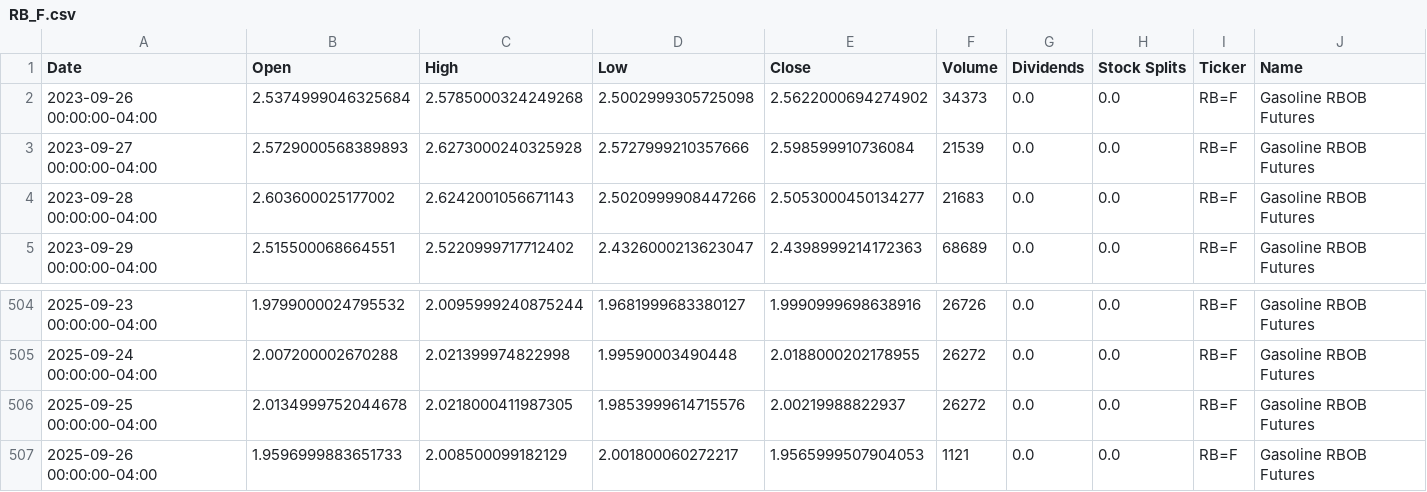
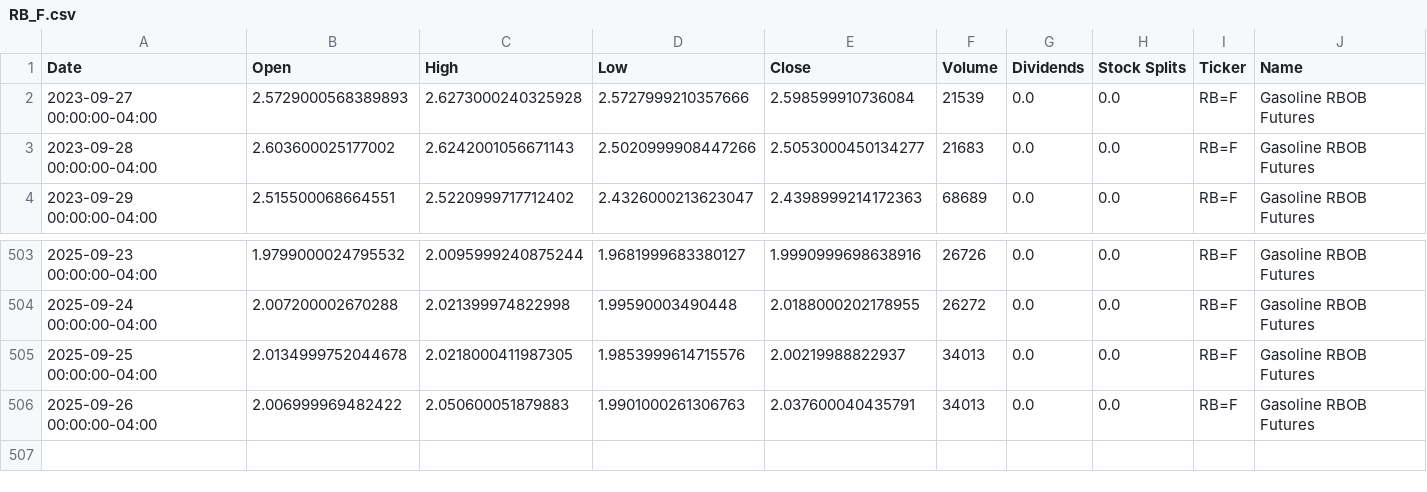
Before and after one commit to dylanmcd0/energy-analysis, a CSV file: data/financial/yfinance/RB_F.csv, drawn as a sheet; only a part is shown, gaps mark what is left out.

```diff
--- a/data/financial/yfinance/RB_F.csv
+++ b/data/financial/yfinance/RB_F.csv
@@ -1,3 +1,2 @@
 Date,Open,High,Low,Close,Volume,Dividends,Stock Splits,Ticker,Name
-2023-09-26 00:00:00-04:00,2.5374999046325684,2.5785000324249268,2.5002999305725098,2.5622000694274902,34373,0.0,0.0,RB=F,Gasoline RBOB Futures
 2023-09-27 00:00:00-04:00,2.5729000568389893,2.6273000240325928,2.5727999210357666,2.598599910736084,21539,0.0,0.0,RB=F,Gasoline RBOB Futures
@@ -505,3 +504,3 @@ Date,Open,High,Low,Close,Volume,Dividends,Stock Splits,Ticker,Name
 2025-09-24 00:00:00-04:00,2.007200002670288,2.021399974822998,1.99590003490448,2.0188000202178955,26272,0.0,0.0,RB=F,Gasoline RBOB Futures
-2025-09-25 00:00:00-04:00,2.0134999752044678,2.0218000411987305,1.9853999614715576,2.00219988822937,26272,0.0,0.0,RB=F,Gasoline RBOB Futures
-2025-09-26 00:00:00-04:00,1.9596999883651733,2.008500099182129,2.001800060272217,1.9565999507904053,1121,0.0,0.0,RB=F,Gasoline RBOB Futures
+2025-09-25 00:00:00-04:00,2.0134999752044678,2.0218000411987305,1.9853999614715576,2.00219988822937,34013,0.0,0.0,RB=F,Gasoline RBOB Futures
+2025-09-26 00:00:00-04:00,2.006999969482422,2.050600051879883,1.9901000261306763,2.037600040435791,34013,0.0,0.0,RB=F,Gasoline RBOB Futures
```
Also changed, not shown: data/financial/yfinance/BZ_F.csv, data/financial/yfinance/CL_F.csv, 18 other files.
